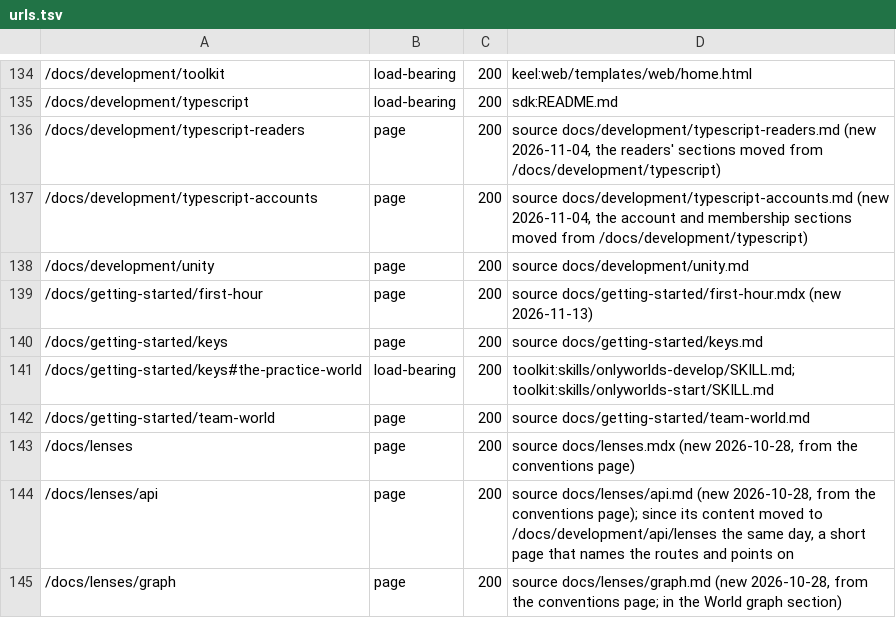
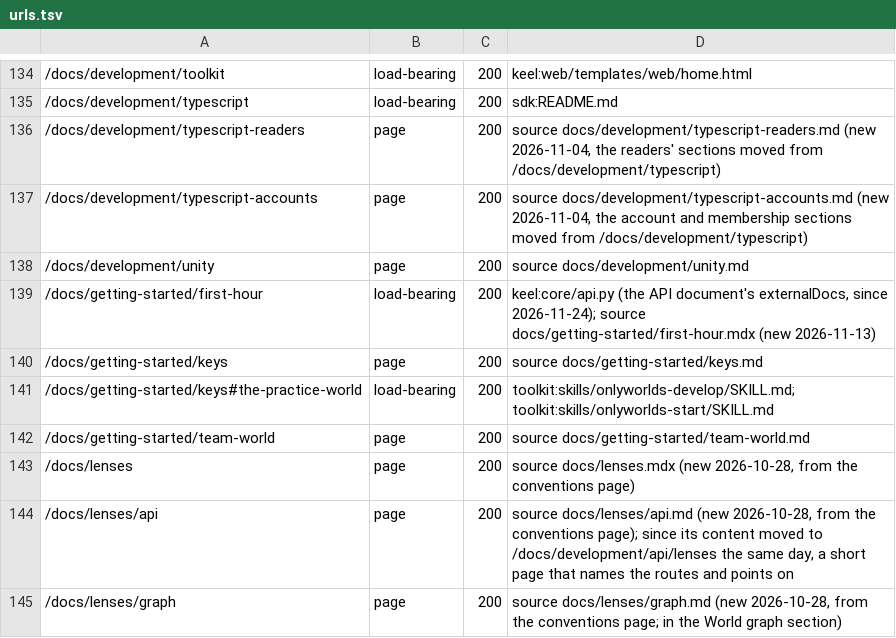
Before and after one commit to OnlyWorlds/onlyworlds.github.io, a TSV file: contract/urls.tsv, drawn as a sheet; only a part is shown, gaps mark what is left out.

Commit message:
An address drawn as a link on the site, the start line's file, and the API document's groups
Addresses says what onlyworlds.com draws for an ow:// address in an element's text; Agents names the file
the start line goes in as the join texts now do; the first hour is load-bearing in the URL contract, linked
from the API document; the changelog has the day's three lines.

```diff
--- a/contract/urls.tsv
+++ b/contract/urls.tsv
@@ -138,3 +138,3 @@
 /docs/development/unity	page	200	source docs/development/unity.md
-/docs/getting-started/first-hour	page	200	source docs/getting-started/first-hour.mdx (new 2026-11-13)
+/docs/getting-started/first-hour	load-bearing	200	keel:core/api.py (the API document's externalDocs, since 2026-11-24); source docs/getting-started/first-hour.mdx (new 2026-11-13)
 /docs/getting-started/keys	page	200	source docs/getting-started/keys.md
```
Also changed, not shown: 3 other files.
